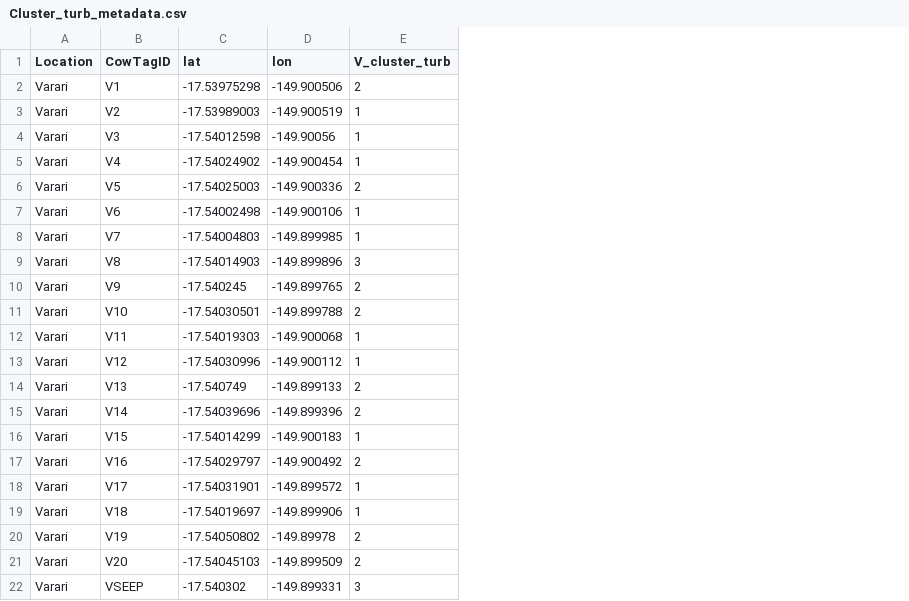
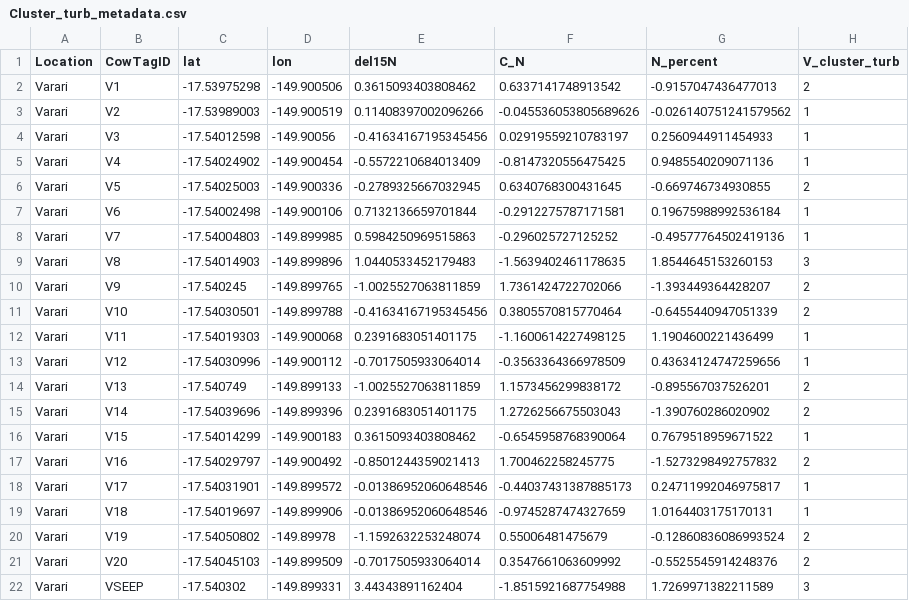
Before and after one commit to dbarnas/Community_Functional_Diversity, a CSV file: Data/Surveys/Cluster_turb_metadata.csv, drawn as a sheet; the diff names each change by its address in the sheet, - before the commit and + after, or states it on an @@ line.

Commit message:
save csv's with transformed and scaled data associated with cluster IDs

```diff
--- a/Data/Surveys/Cluster_turb_metadata.csv
+++ b/Data/Surveys/Cluster_turb_metadata.csv
+column E (del15N), rows 2-22: 0.3615093403808462 | 0.11408397002096266 | -0.41634167195345456 | -0.5572210684013409 | -0.2789325667032945 | 0.7132136659701844 | 0.5984250969515863 | 1.0440533452179483 | -1.0025527063811859 | -0.41634167195345456 | 0.2391683051401175 | -0.7017505933064014 | -1.0025527063811859 | 0.2391683051401175 | 0.3615093403808462 | -0.8501244359021413 | -0.01386952060648546 | -0.01386952060648546 | -1.1592632253248074 | -0.7017505933064014 | 3.44343891162404
+column F (C_N), rows 2-22: 0.6337141748913542 | -0.045536053805689626 | 0.02919559210783197 | -0.8147320556475425 | 0.6340768300431645 | -0.2912275787171581 | -0.296025727125252 | -1.5639402461178635 | 1.7361424722702066 | 0.3805570815770464 | -1.1600614227498125 | -0.3563364366978509 | 1.1573456299838172 | 1.2726256675503043 | -0.6545958768390064 | 1.700462258245775 | -0.44037431387885173 | -0.9745287474327659 | 0.55006481475679 | 0.3547661063609992 | -1.8515921687754988
+column G (N_percent), rows 2-22: -0.9157047436477013 | -0.026140751241579562 | 0.2560944911454933 | 0.9485540209071136 | -0.669746734930855 | 0.19675988992536184 | -0.49577764502419136 | 1.8544645153260153 | -1.393449364428207 | -0.6455440947051339 | 1.1904600221436499 | 0.43634124747259656 | -0.895567037526201 | -1.390760286020902 | 0.7679518959671522 | -1.5273298492757832 | 0.24711992046975817 | 1.0164403175170131 | -0.12860836086993524 | -0.5525545914248376 | 1.7269971382211589
```
Also changed, not shown: 7 other files.
